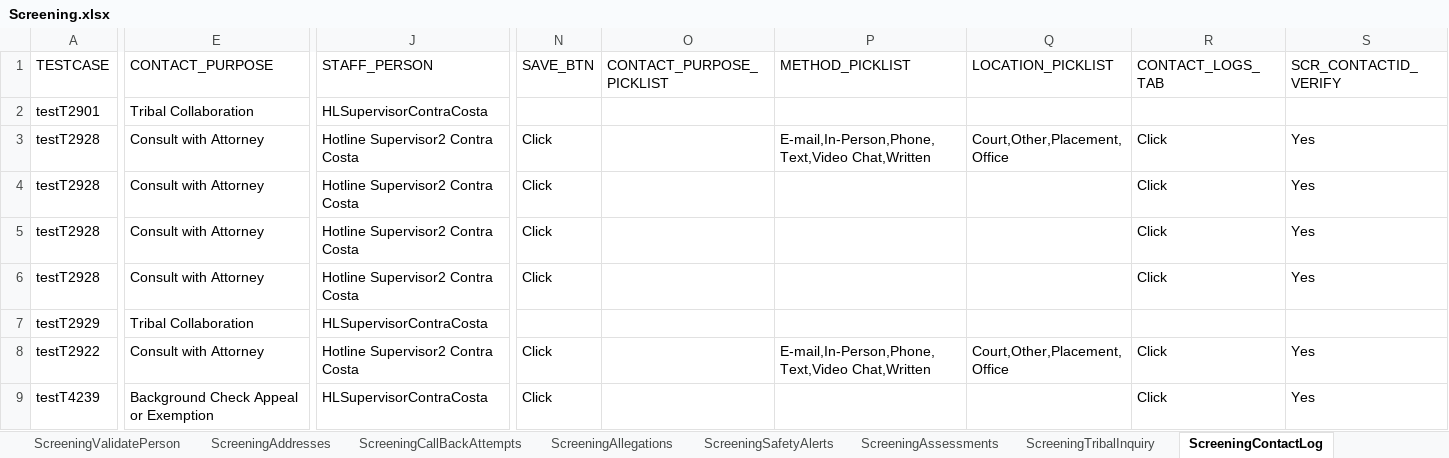
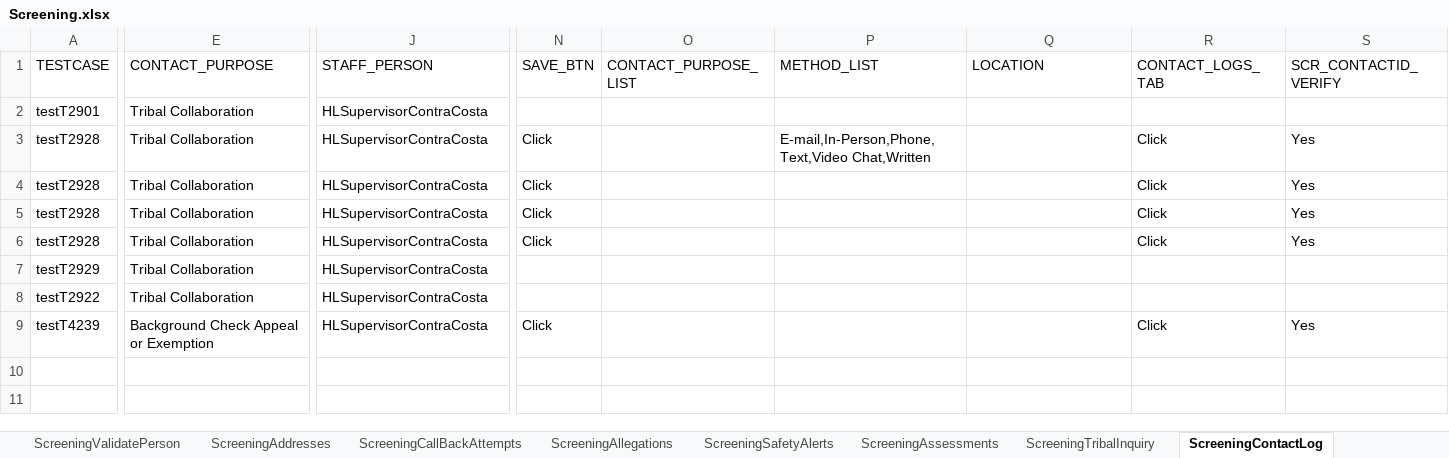
Before and after one commit to priya-singh4/POMExcelData, an Excel workbook: Screening.xlsx, sheet ScreeningContactLog, drawn as a sheet; only a part is shown, gaps mark what is left out; values as stored, in another font and other column widths than the file's, no borders; the diff covers the shown part only; the diff names each change by its address in the sheet, - before the commit and + after, or states it on an @@ line.

```diff
--- a/Screening.xlsx (sheet ScreeningContactLog)
+++ b/Screening.xlsx (sheet ScreeningContactLog)
-O1: CONTACT_PURPOSE_PICKLIST
+O1: CONTACT_PURPOSE_LIST
-P1: METHOD_PICKLIST
+P1: METHOD_LIST
-Q1: LOCATION_PICKLIST
+Q1: LOCATION
-E3:E6 (CONTACT_PURPOSE): Consult with Attorney
+E3:E6 (CONTACT_PURPOSE): Tribal Collaboration
-J3:J6 (STAFF_PERSON): Hotline Supervisor2 Contra Costa
+J3:J6 (STAFF_PERSON): HLSupervisorContraCosta
-Q3 (LOCATION): Court,Other,Placement,Office
+Q3 (LOCATION): (empty)
-E8 (CONTACT_PURPOSE): Consult with Attorney
+E8 (CONTACT_PURPOSE): Tribal Collaboration
-J8 (STAFF_PERSON): Hotline Supervisor2 Contra Costa
+J8 (STAFF_PERSON): HLSupervisorContraCosta
-N8 (SAVE_BTN): Click
+N8 (SAVE_BTN): (empty)
-P8 (METHOD_LIST): E-mail,In-Person,Phone,Text,Video Chat,Written
+P8 (METHOD_LIST): (empty)
-Q8 (LOCATION): Court,Other,Placement,Office
+Q8 (LOCATION): (empty)
-R8 (CONTACT_LOGS_TAB): Click
+R8 (CONTACT_LOGS_TAB): (empty)
-S8 (SCR_CONTACTID_VERIFY): Yes
+S8 (SCR_CONTACTID_VERIFY): (empty)
```
Also changed, not shown: 20 edited cells elsewhere in this sheet, sheet ScreeningCallBackAttempts, sheet Documents, sheet ScreeningTribalInquiry, sheet ScreeningERR, sheet ScreeningSupervisorReview, sheet ScreeningValidatePerson, 1 more sheet.
